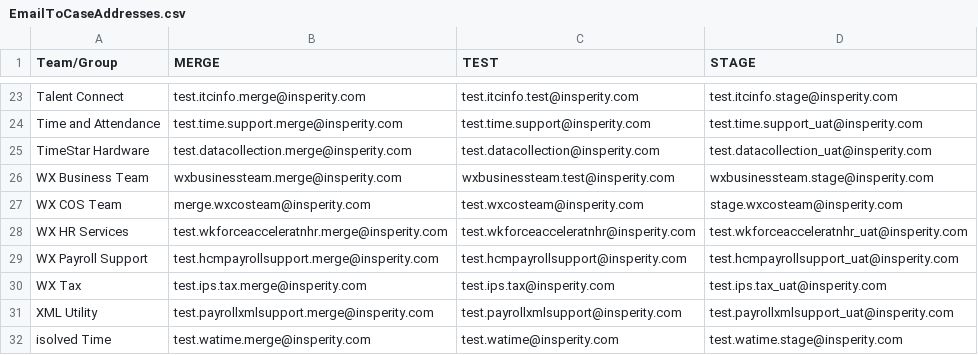
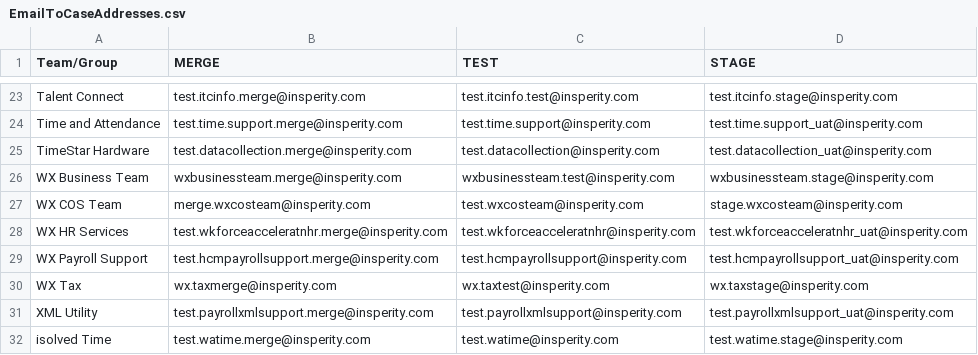
Before and after one commit to mcneesem/Salesforce, a CSV file: force-app/main/default/staticresources/EmailToCaseAddresses.csv, drawn as a sheet; only a part is shown, gaps mark what is left out.

Commit message:
Updated EmailToCaseAddresses.csv

```diff
--- a/force-app/main/default/staticresources/EmailToCaseAddresses.csv
+++ b/force-app/main/default/staticresources/EmailToCaseAddresses.csv
@@ -29,3 +29,3 @@ WX HR Services,test.wkforceacceleratnhr.merge@insperity.com,test.wkforceaccelera
 WX Payroll Support,test.hcmpayrollsupport.merge@insperity.com,test.hcmpayrollsupport@insperity.com,test.hcmpayrollsupport_uat@insperity.com
-WX Tax,test.ips.tax.merge@insperity.com,test.ips.tax@insperity.com,test.ips.tax_uat@insperity.com
+WX Tax,wx.taxmerge@insperity.com,wx.taxtest@insperity.com,wx.taxstage@insperity.com
 XML Utility,test.payrollxmlsupport.merge@insperity.com,test.payrollxmlsupport@insperity.com,test.payrollxmlsupport_uat@insperity.com
```
